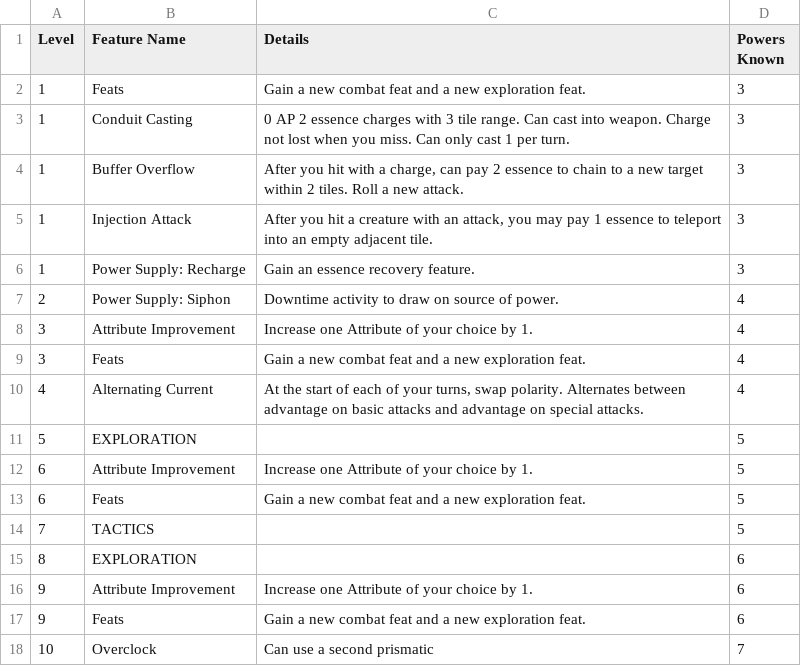
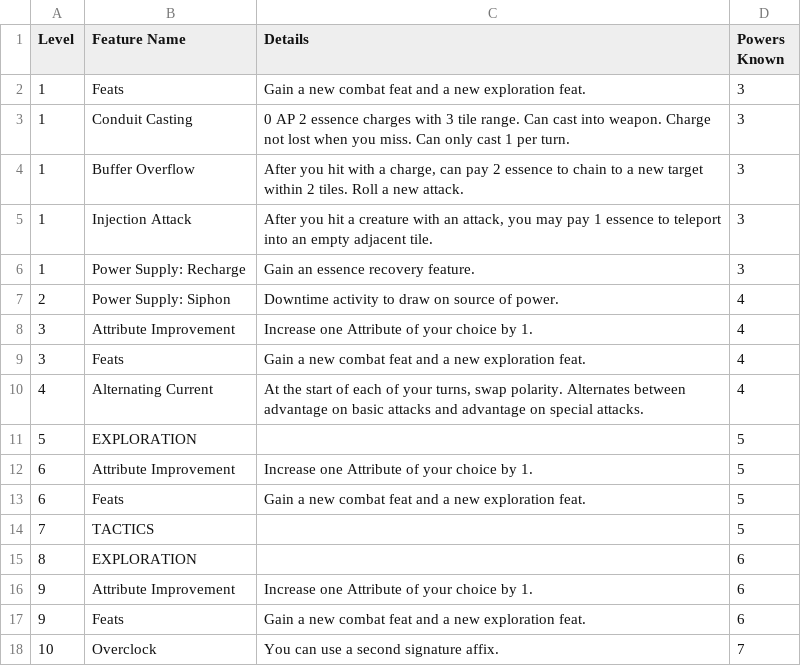
Before and after one commit to Leafwing-Studios/fonts-of-power, a CSV file: docs/src/character-options/classes/conduit/features.csv, drawn as a sheet.

```diff
--- a/docs/src/character-options/classes/conduit/features.csv
+++ b/docs/src/character-options/classes/conduit/features.csv
@@ -17,2 +17,2 @@
 "9","Feats","Gain a new combat feat and a new exploration feat.","6"
-"10","Overclock","Can use a second prismatic","7"
+"10","Overclock","You can use a second signature affix.","7"
```
Also changed, not shown: 4 other files.
